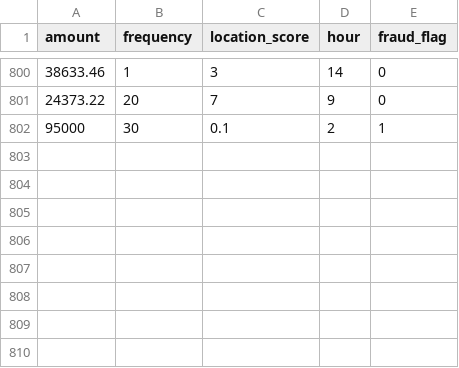
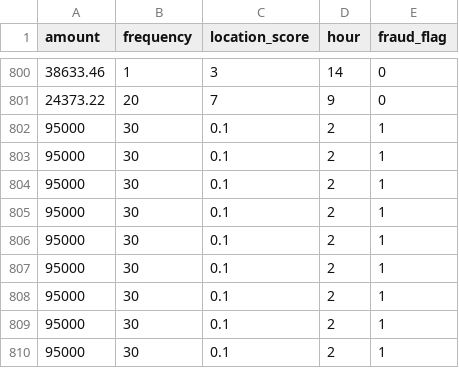
Before and after one commit to swaruppingale/Devops_Banking_Fraud_Detection, a CSV file: transactions.csv, drawn as a sheet; only a part is shown, gaps mark what is left out.

Commit message:
Added synthetic fraud sample for training

```diff
--- a/transactions.csv
+++ b/transactions.csv
@@ -802 +802,9 @@ amount,frequency,location_score,hour,fraud_flag
 95000,30,0.1,2,1
+95000,30,0.1,2,1
+95000,30,0.1,2,1
+95000,30,0.1,2,1
+95000,30,0.1,2,1
+95000,30,0.1,2,1
+95000,30,0.1,2,1
+95000,30,0.1,2,1
+95000,30,0.1,2,1
```
